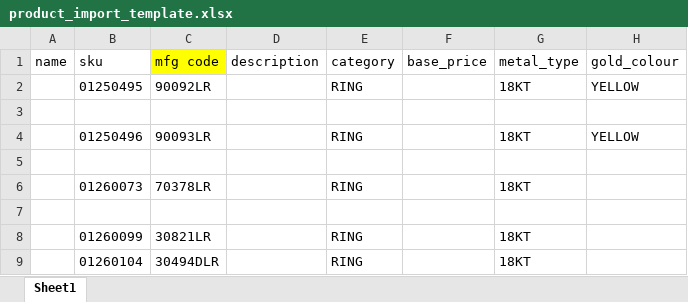
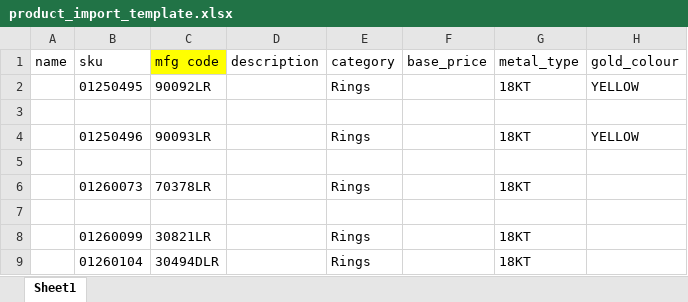
Before and after one commit to vairagshah55/57facets-digital-platform, an Excel workbook: client/public/product_import_template.xlsx, sheet Sheet1, drawn as a sheet; only a part is shown; values as stored, in another font and other column widths than the file's, no borders; the diff names each change by its address in the sheet, - before the commit and + after, or states it on an @@ line.

Commit message:
Add category dropdown to product import template

```diff
--- a/client/public/product_import_template.xlsx (sheet Sheet1)
+++ b/client/public/product_import_template.xlsx (sheet Sheet1)
-E2 (category): RING
+E2 (category): Rings
-E4 (category): RING
+E4 (category): Rings
-E6 (category): RING
+E6 (category): Rings
-E8:E9 (category): RING
+E8:E9 (category): Rings
```
Also changed, not shown: 1 other file.
